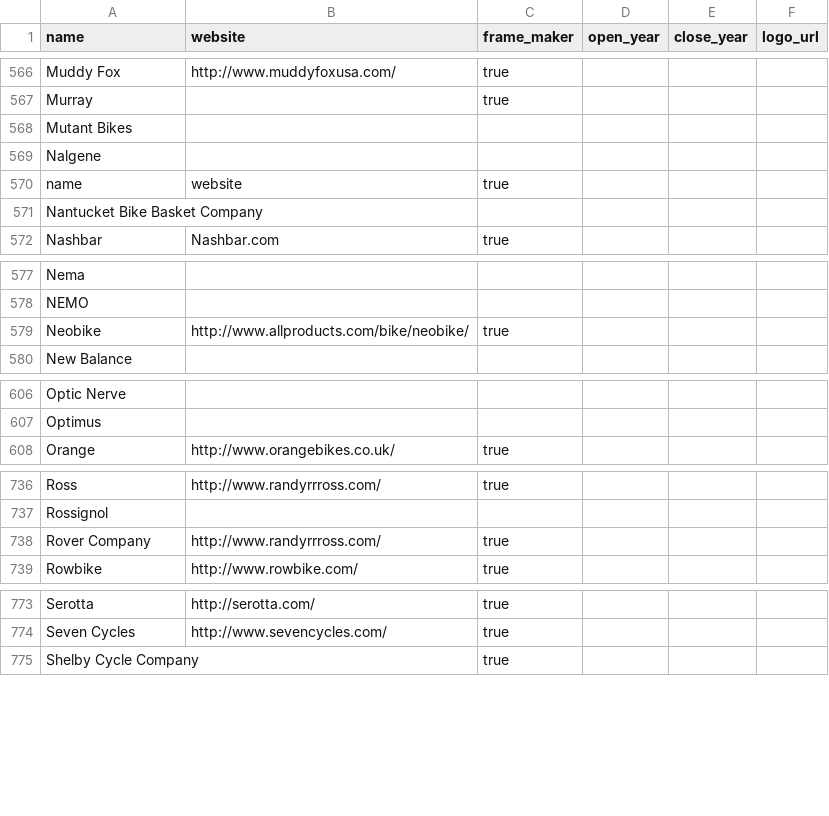
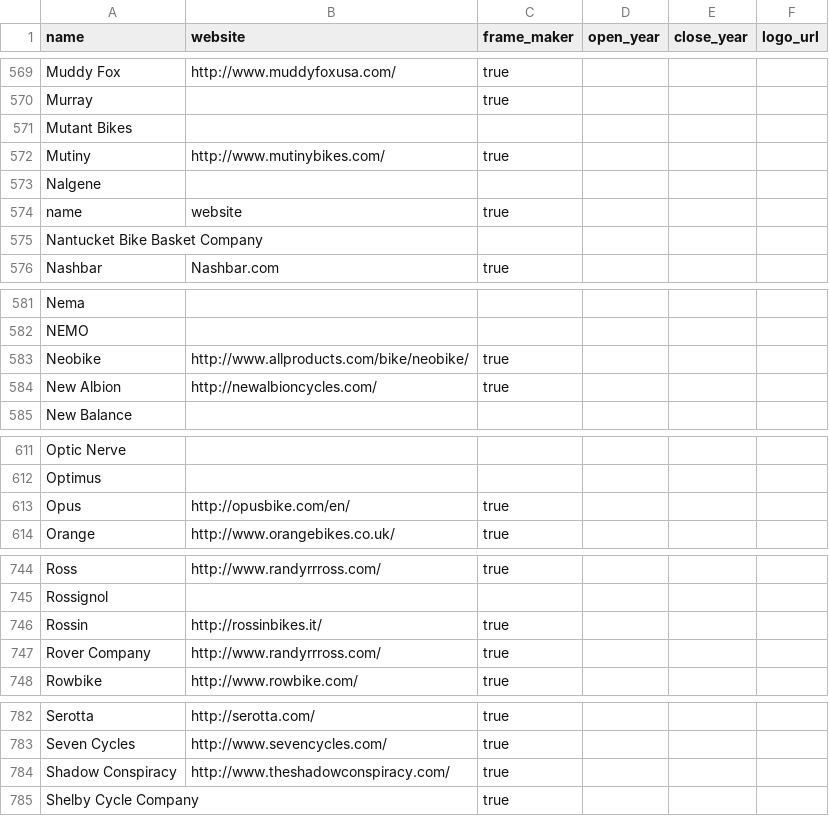
Before and after one commit to bikeindex/resources, a CSV file: manufacturers.csv, drawn as a sheet; only a part is shown, gaps mark what is left out; the diff covers the shown part only.

```diff
--- a/manufacturers.csv
+++ b/manufacturers.csv
@@ -568,2 +571,3 @@ name,website,frame_maker,open_year,close_year,logo_url
 "Mutant Bikes", "", "", "", "",
+"Mutiny", "http://www.mutinybikes.com/", "true", "", "",
 "Nalgene", "", "", "", "",
@@ -579,2 +583,3 @@ name,website,frame_maker,open_year,close_year,logo_url
 "Neobike", "http://www.allproducts.com/bike/neobike/", "true", "", "",
+"New Albion", "http://newalbioncycles.com/", "true", "", "",
 "New Balance", "", "", "", "",
@@ -607,2 +612,3 @@ name,website,frame_maker,open_year,close_year,logo_url
 "Optimus", "", "", "", "",
+"Opus", "http://opusbike.com/en/", "true", "", "",
 "Orange", "http://www.orangebikes.co.uk/", "true", "", "",
@@ -737,2 +745,3 @@ name,website,frame_maker,open_year,close_year,logo_url
 "Rossignol", "", "", "", "",
+"Rossin", "http://rossinbikes.it/", "true", "", "",
 "Rover Company", "http://www.randyrrross.com/", "true", "", "",
@@ -774,2 +783,3 @@ name,website,frame_maker,open_year,close_year,logo_url
 "Seven Cycles", "http://www.sevencycles.com/", "true", "", "",
+"Shadow Conspiracy", "http://www.theshadowconspiracy.com/", "true", "", "",
 "Shelby Cycle Company", "", "true", "", "",
```
Also changed, not shown: 9 added rows and 3 removed rows elsewhere in this file.
